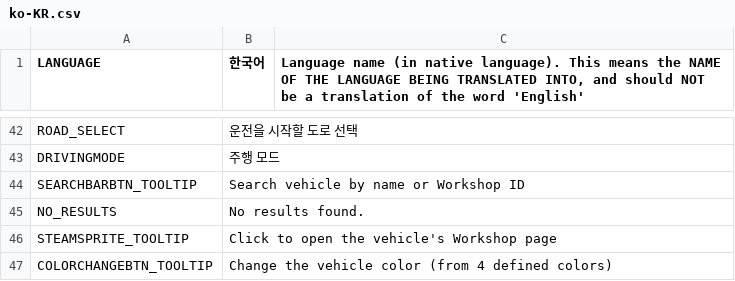
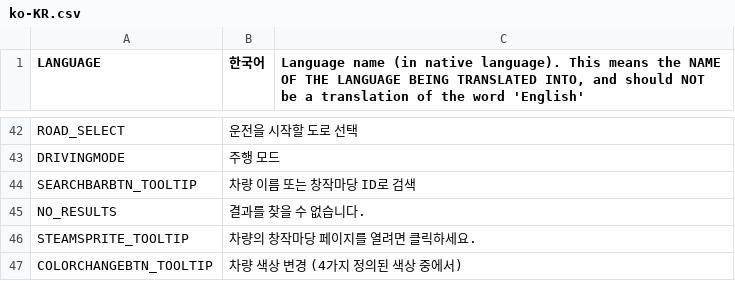
Before and after one commit to will258012/IOperateItRevisited, a CSV file: IOperateIt/Translations/ko-KR.csv, drawn as a sheet; only a part is shown, gaps mark what is left out.

Commit message:
New translations en-en.csv (Korean)
[ci skip]

```diff
--- a/IOperateIt/Translations/ko-KR.csv
+++ b/IOperateIt/Translations/ko-KR.csv
@@ -47,5 +47,5 @@
 "DRIVINGMODE","주행 모드",""
-"SEARCHBARBTN_TOOLTIP","Search vehicle by name or Workshop ID",""
-"NO_RESULTS","No results found.",""
-"STEAMSPRITE_TOOLTIP","Click to open the vehicle's Workshop page",""
-"COLORCHANGEBTN_TOOLTIP","Change the vehicle color (from 4 defined colors)",""
+"SEARCHBARBTN_TOOLTIP","차량 이름 또는 창작마당 ID로 검색",""
+"NO_RESULTS","결과를 찾을 수 없습니다.",""
+"STEAMSPRITE_TOOLTIP","차량의 창작마당 페이지를 열려면 클릭하세요.",""
+"COLORCHANGEBTN_TOOLTIP","차량 색상 변경 (4가지 정의된 색상 중에서)",""
```
